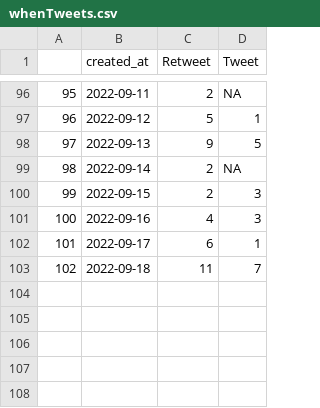
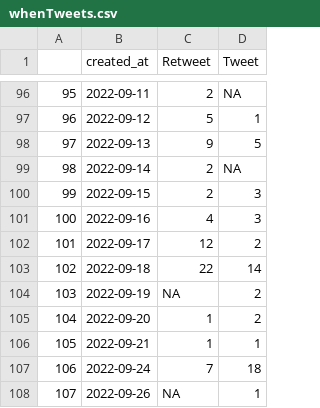
Before and after one commit to adamoxford/adh_twiiter, a CSV file: whenTweets.csv, drawn as a sheet; only a part is shown, gaps mark what is left out.

```diff
--- a/whenTweets.csv
+++ b/whenTweets.csv
@@ -101,3 +101,8 @@
 100,2022-09-16,4,3
-101,2022-09-17,6,1
-102,2022-09-18,11,7
+101,2022-09-17,12,2
+102,2022-09-18,22,14
+103,2022-09-19,NA,2
+104,2022-09-20,1,2
+105,2022-09-21,1,1
+106,2022-09-24,7,18
+107,2022-09-26,NA,1
```
Also changed, not shown: dateData.csv, dayTweets.csv, 5 other files.
